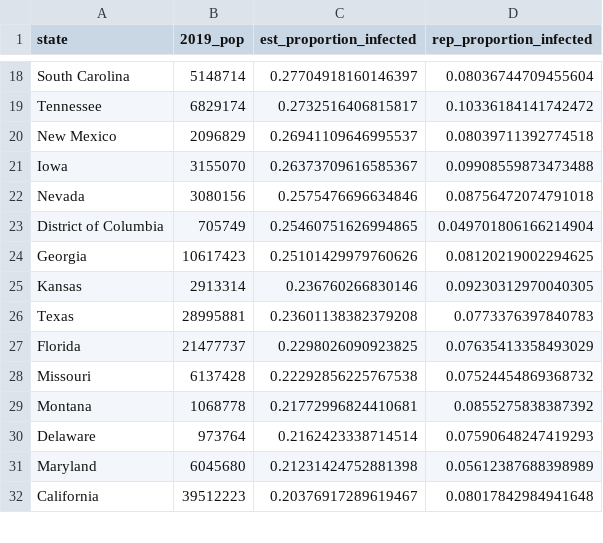
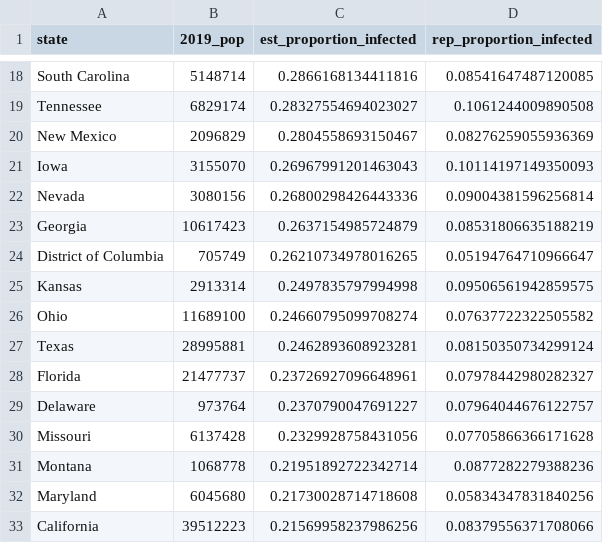
Before and after one commit to robbdunlap/covid_app, a CSV file: data/proportion_pop_infected.csv, drawn as a sheet; only a part is shown, gaps mark what is left out; removed rows and columns are numbered as before the commit, all else as after; the diff covers the shown part only; the diff names each change by its address in the sheet, - before the commit and + after, or states it on an @@ line.

```diff
--- a/data/proportion_pop_infected.csv
+++ b/data/proportion_pop_infected.csv
-C18 (est_proportion_infected): 0.27704918160146397
+C18 (est_proportion_infected): 0.2866168134411816
-D18 (rep_proportion_infected): 0.08036744709455604
+D18 (rep_proportion_infected): 0.08541647487120085
-C19 (est_proportion_infected): 0.2732516406815817
+C19 (est_proportion_infected): 0.28327554694023027
-D19 (rep_proportion_infected): 0.10336184141742472
+D19 (rep_proportion_infected): 0.1061244009890508
-C20 (est_proportion_infected): 0.26941109646995537
+C20 (est_proportion_infected): 0.2804558693150467
-D20 (rep_proportion_infected): 0.08039711392774518
+D20 (rep_proportion_infected): 0.08276259055936369
-C21 (est_proportion_infected): 0.26373709616585367
+C21 (est_proportion_infected): 0.26967991201463043
-D21 (rep_proportion_infected): 0.09908559873473488
+D21 (rep_proportion_infected): 0.10114197149350093
-C22 (est_proportion_infected): 0.2575476696634846
+C22 (est_proportion_infected): 0.26800298426443336
-D22 (rep_proportion_infected): 0.08756472074791018
+D22 (rep_proportion_infected): 0.09004381596256814
-row 23: District of Columbia | 705749 | 0.25460751626994865 | 0.049701806166214904
-C23 (est_proportion_infected): 0.25101429979760626
+C23 (est_proportion_infected): 0.2637154985724879
-D23 (rep_proportion_infected): 0.08120219002294625
+D23 (rep_proportion_infected): 0.08531806635188219
+row 24: District of Columbia | 705749 | 0.26210734978016265 | 0.05194764710966647
-C25 (est_proportion_infected): 0.236760266830146
+C25 (est_proportion_infected): 0.2497835797994998
-D25 (rep_proportion_infected): 0.09230312970040305
+D25 (rep_proportion_infected): 0.09506561942859575
+row 26: Ohio | 11689100 | 0.24660795099708274 | 0.07637722322505582
-C27 (est_proportion_infected): 0.23601138382379208
+C27 (est_proportion_infected): 0.2462893608923281
-D27 (rep_proportion_infected): 0.0773376397840783
+D27 (rep_proportion_infected): 0.08150350734299124
-C28 (est_proportion_infected): 0.2298026090923825
+C28 (est_proportion_infected): 0.23726927096648961
-D28 (rep_proportion_infected): 0.07635413358493029
+D28 (rep_proportion_infected): 0.07978442980282327
+row 29: Delaware | 973764 | 0.2370790047691227 | 0.07964044676122757
-C30 (est_proportion_infected): 0.22292856225767538
+C30 (est_proportion_infected): 0.2329928758431056
-D30 (rep_proportion_infected): 0.07524454869368732
+D30 (rep_proportion_infected): 0.07705866366171628
-C31 (est_proportion_infected): 0.21772996824410681
+C31 (est_proportion_infected): 0.21951892722342714
-D31 (rep_proportion_infected): 0.0855275838387392
+D31 (rep_proportion_infected): 0.0877282279388236
-row 30: Delaware | 973764 | 0.2162423338714514 | 0.07590648247419293
-C32 (est_proportion_infected): 0.21231424752881398
+C32 (est_proportion_infected): 0.21730028714718608
-D32 (rep_proportion_infected): 0.05612387688398989
+D32 (rep_proportion_infected): 0.05834347831840256
-C33 (est_proportion_infected): 0.20376917289619467
+C33 (est_proportion_infected): 0.21569958237986256
-D33 (rep_proportion_infected): 0.08017842984941648
+D33 (rep_proportion_infected): 0.08379556371708066
```
Also changed, not shown: 5 added rows, 6 removed rows and 60 edited cells elsewhere in this file, data/weekly_est_cases_deaths.csv, 6 other files.
